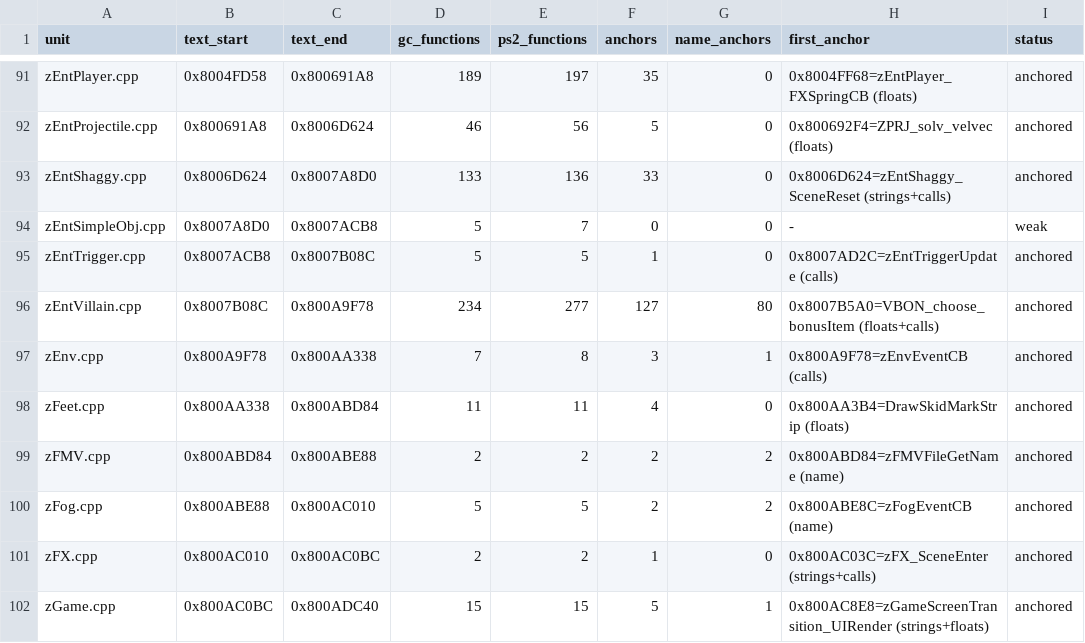
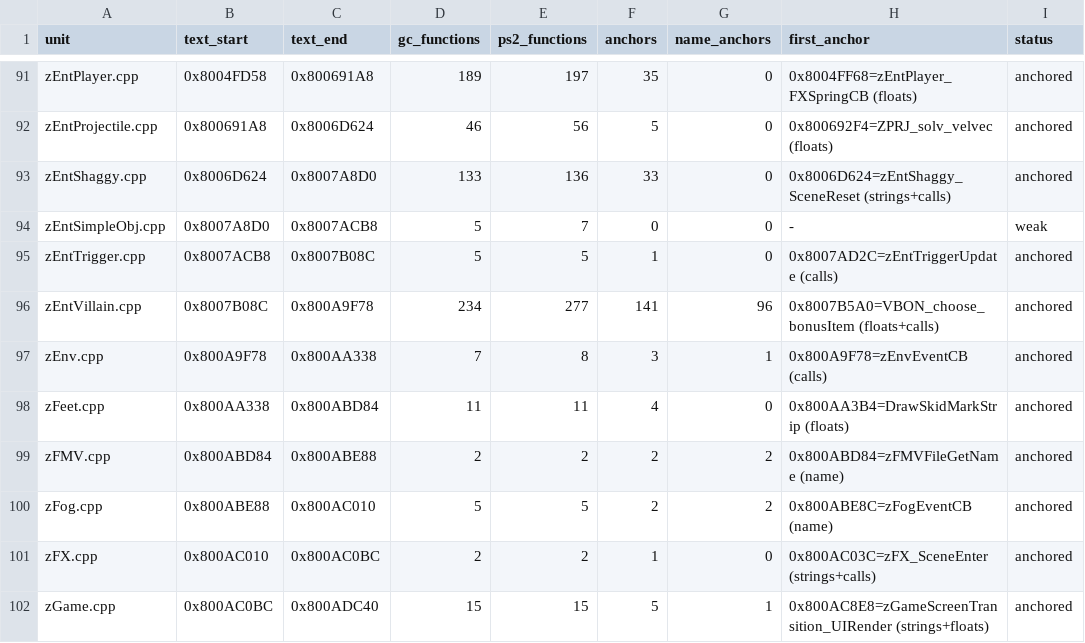
Before and after one commit to mitsevox/n100f, a TSV file: config/GIHE78-rev0/split_units.tsv, drawn as a sheet; only a part is shown, gaps mark what is left out.

```diff
--- a/config/GIHE78-rev0/split_units.tsv
+++ b/config/GIHE78-rev0/split_units.tsv
@@ -95,3 +95,3 @@ zEntSimpleObj.cpp	0x8007A8D0	0x8007ACB8	5	7	0	0	-	weak
 zEntTrigger.cpp	0x8007ACB8	0x8007B08C	5	5	1	0	0x8007AD2C=zEntTriggerUpdate (calls)	anchored
-zEntVillain.cpp	0x8007B08C	0x800A9F78	234	277	127	80	0x8007B5A0=VBON_choose_bonusItem (floats+calls)	anchored
+zEntVillain.cpp	0x8007B08C	0x800A9F78	234	277	141	96	0x8007B5A0=VBON_choose_bonusItem (floats+calls)	anchored
 zEnv.cpp	0x800A9F78	0x800AA338	7	8	3	1	0x800A9F78=zEnvEventCB (calls)	anchored
```
Also changed, not shown: 4 other files.
